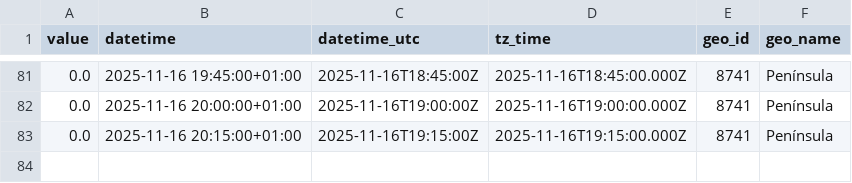
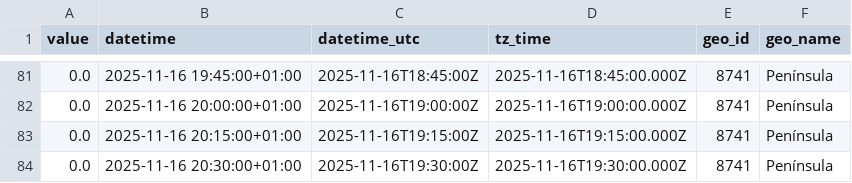
Before and after one commit to Amir-Torbati/15min_wind_generation_Spain, a CSV file: data/2025-11-16.csv, drawn as a sheet; only a part is shown, gaps mark what is left out; the diff names each change by its address in the sheet, - before the commit and + after, or states it on an @@ line.

```diff
--- a/data/2025-11-16.csv
+++ b/data/2025-11-16.csv
+row 84: 0.0 | 2025-11-16 20:30:00+01:00 | 2025-11-16T19:30:00Z | 2025-11-16T19:30:00.000Z | 8741 | Península
```
Also changed, not shown: 3 other files.
